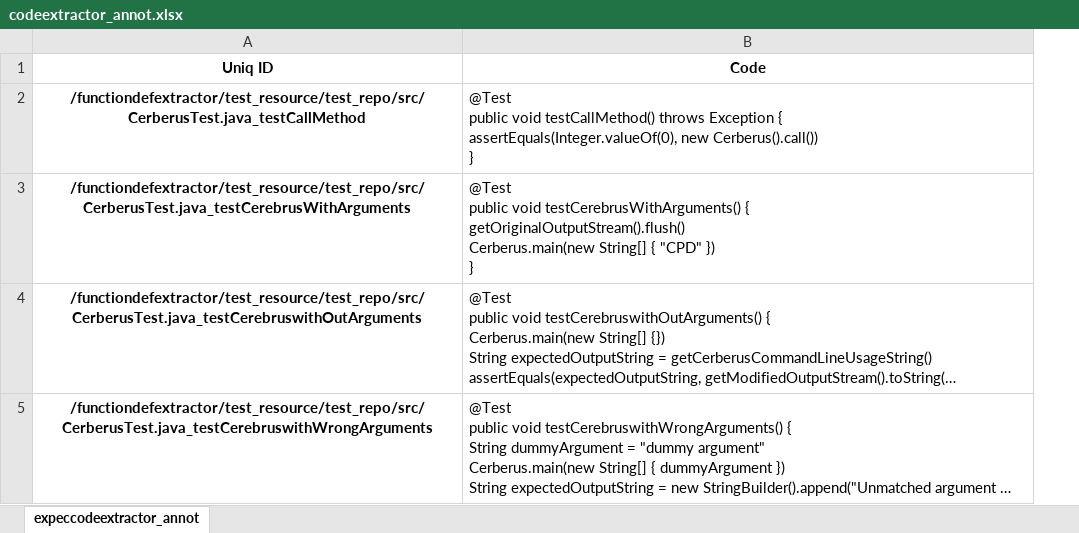
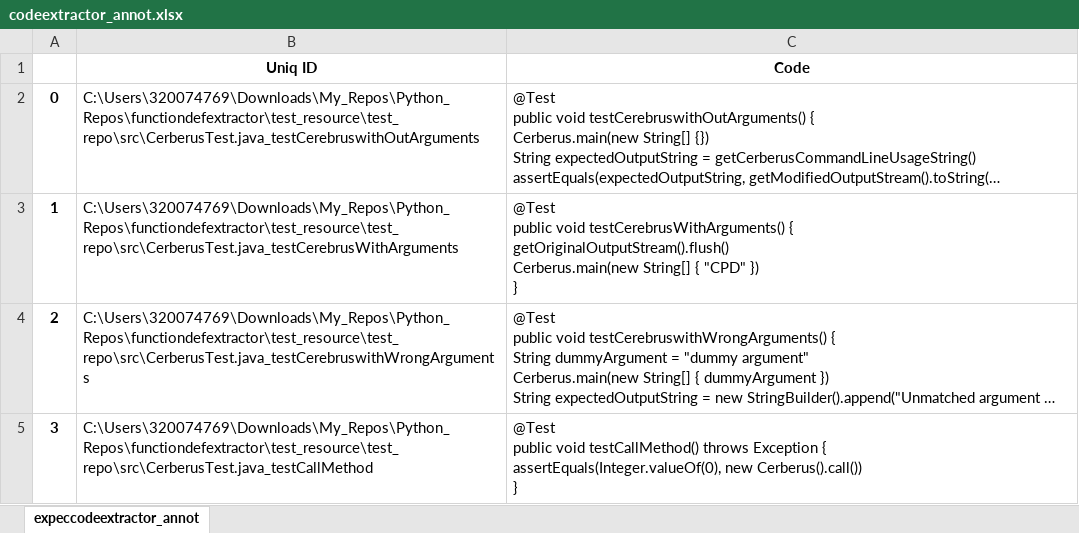
Before and after one commit to philips-software/functiondefextractor, an Excel workbook: test_resource/codeextractor_annot.xlsx, sheet expeccodeextractor_annot, drawn as a sheet; long unchanged cells end in …; values as stored, in another font and other column widths than the file's, no borders; removed rows and columns are numbered as before the commit, all else as after; ↵ is a line break in a cell; the diff names each change by its address in the sheet, - before the commit and + after, or states it on an @@ line.

```diff
--- a/test_resource/codeextractor_annot.xlsx (sheet expeccodeextractor_annot)
+++ b/test_resource/codeextractor_annot.xlsx (sheet expeccodeextractor_annot)
+column A, row 2: 0; row 4: 2
-row 2: /functiondefextractor/test_resource/test_repo/src/CerberusTest.java_testCallMethod | @Test ↵ public void testCallMethod() throws Exception { ↵ assertEquals(Integer.valueOf(0), new Cerberus().call()) ↵ }
-row 3: /functiondefextractor/test_resource/test_repo/src/CerberusTest.java_testCerebrusWithArguments | @Test ↵ public void testCerebrusWithArguments() { ↵ getOriginalOutputStream().flush() ↵ Cerberus.main(new String[] { "CPD" }) ↵ }
-B2 (Uniq ID): /functiondefextractor/test_resource/test_repo/src/CerberusTest.java_testCerebruswithOutArguments
+B2 (Uniq ID): C:\Users\320074769\Downloads\My_Repos\Python_Repos\functiondefextractor\test_resource\test_repo\src\CerberusTest.java_testCerebruswithOutArguments
@@ B2 bold: on → off, alignment: center → left @@
+row 3: 1 | C:\Users\320074769\Downloads\My_Repos\Python_Repos\functiondefextractor\test_resource\test_repo\src\CerberusTest.java_testCerebrusWithArguments | @Test ↵ public void testCerebrusWithArguments() { ↵ getOriginalOutputStream().flush() ↵ Cerberus.main(new String[] { "CPD" }) ↵ }
-B4 (Uniq ID): /functiondefextractor/test_resource/test_repo/src/CerberusTest.java_testCerebruswithWrongArguments
+B4 (Uniq ID): C:\Users\320074769\Downloads\My_Repos\Python_Repos\functiondefextractor\test_resource\test_repo\src\CerberusTest.java_testCerebruswithWrongArguments
@@ B4 bold: on → off, alignment: center → left @@
+row 5: 3 | C:\Users\320074769\Downloads\My_Repos\Python_Repos\functiondefextractor\test_resource\test_repo\src\CerberusTest.java_testCallMethod | @Test ↵ public void testCallMethod() throws Exception { ↵ assertEquals(Integer.valueOf(0), new Cerberus().call()) ↵ }
```
Also changed, not shown: test_resource/Pattern_Result.xlsx, test_resource/codeextractor_T_T.xlsx, 4 other files.
